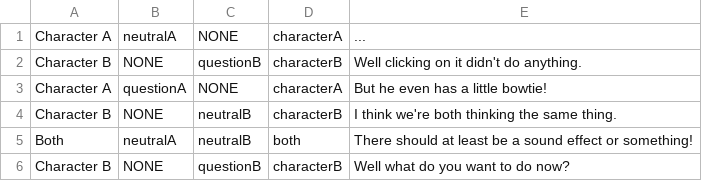
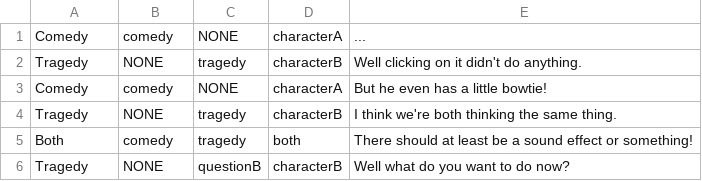
Before and after one commit to Jobless-Jesters/Celestial-Circus, a CSV file: Assets/dialogue testing/Visual Novel Examples/Dialogue Examples/raccoonDialogue.csv, drawn as a sheet.

Commit message:
playing around with dialogue

```diff
--- a/Assets/dialogue testing/Visual Novel Examples/Dialogue Examples/raccoonDialogue.csv
+++ b/Assets/dialogue testing/Visual Novel Examples/Dialogue Examples/raccoonDialogue.csv
@@ -1,6 +1,6 @@
-Character A,neutralA,NONE,characterA,"..."
-Character B,NONE,questionB,characterB,"Well clicking on it didn't do anything."
-Character A,questionA,NONE,characterA,"But he even has a little bowtie!"
-Character B,NONE,neutralB,characterB,"I think we're both thinking the same thing."
-Both,neutralA,neutralB,both,"There should at least be a sound effect or something!"
-Character B,NONE,questionB,characterB,"Well what do you want to do now?"
+Comedy,comedy,NONE,characterA,"..."
+Tragedy,NONE,tragedy,characterB,"Well clicking on it didn't do anything."
+Comedy,comedy,NONE,characterA,"But he even has a little bowtie!"
+Tragedy,NONE,tragedy,characterB,"I think we're both thinking the same thing."
+Both,comedy,tragedy,both,"There should at least be a sound effect or something!"
+Tragedy,NONE,questionB,characterB,"Well what do you want to do now?"
```
Also changed, not shown: 10 other files.
